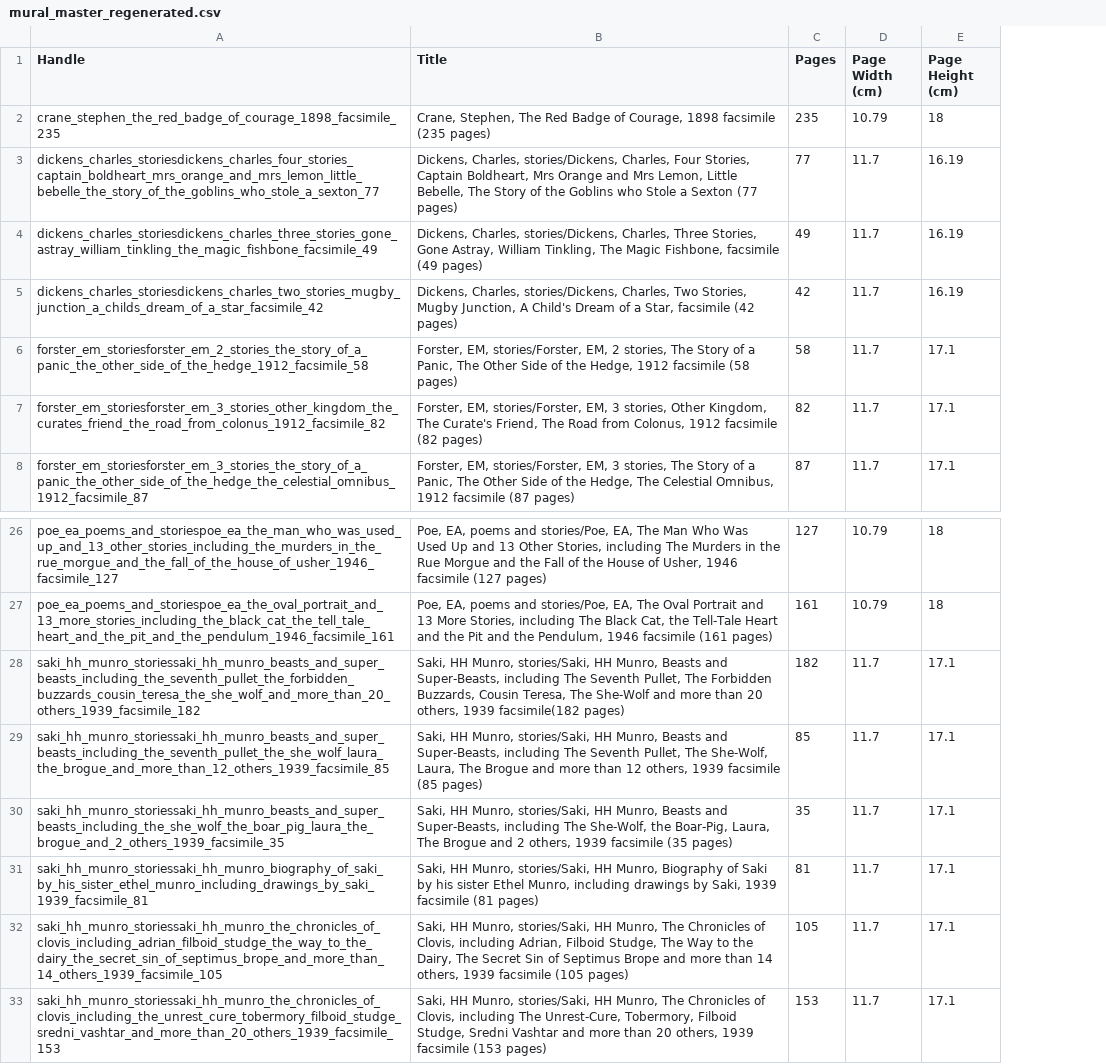
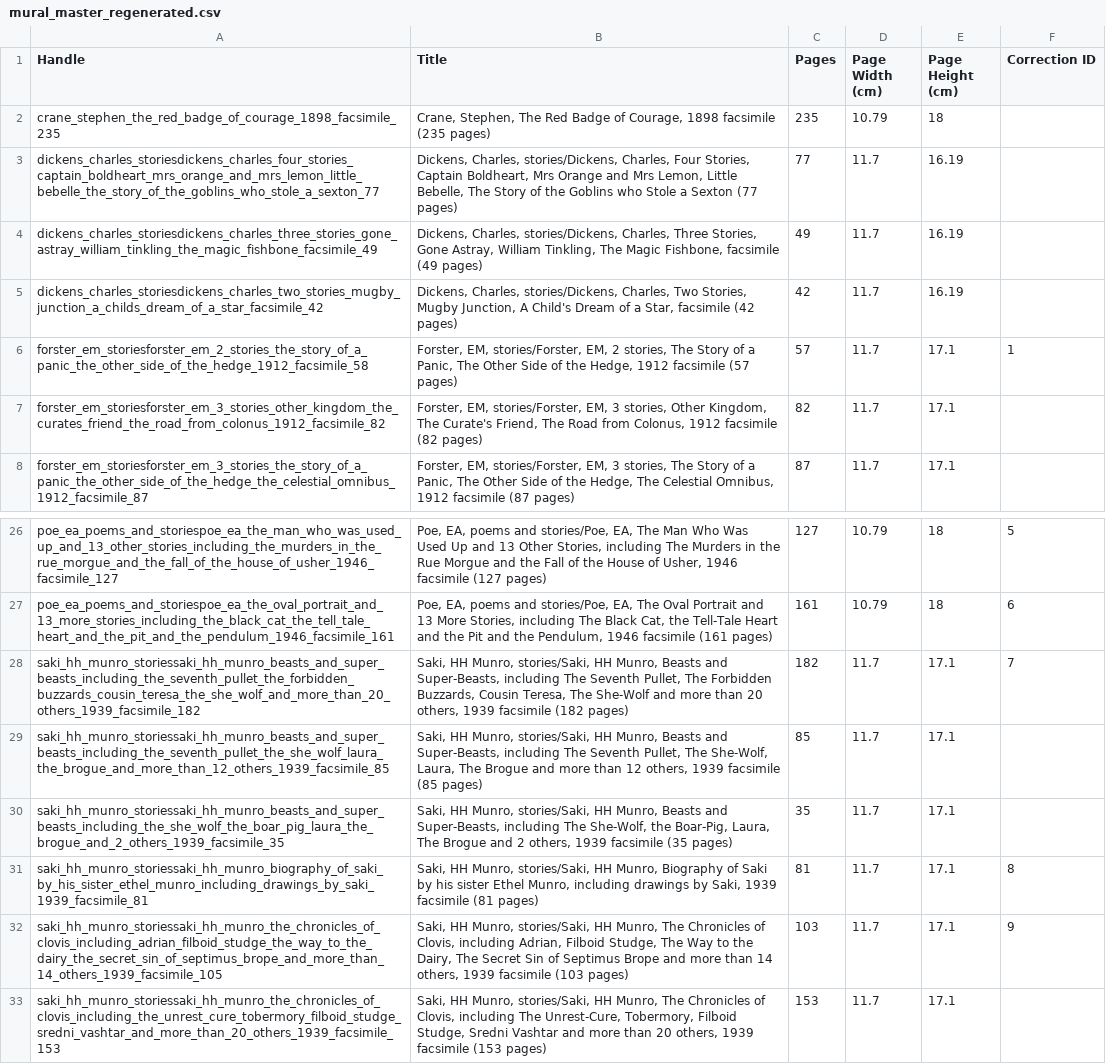
Before and after one commit to gdexter1882-commits/bookmural, a CSV file: mural_master_regenerated.csv, drawn as a sheet; only a part is shown, gaps mark what is left out; the diff names each change by its address in the sheet, - before the commit and + after, or states it on an @@ line.

Commit message:
Add files via upload

```diff
--- a/mural_master_regenerated.csv
+++ b/mural_master_regenerated.csv
+column F (Correction ID), row 6: 1; rows 26-32: 5 | 6 | 7 |  |  | 8 | 9
-B6 (Title): …1912 facsimile (58 pages)
+B6 (Title): …1912 facsimile (57 pages)
-C6 (Pages): 58
+C6 (Pages): 57
-B28 (Title): …others, 1939 facsimile(182 pages)
+B28 (Title): …others, 1939 facsimile (182 pages)
-B32 (Title): …1939 facsimile (105 pages)
+B32 (Title): …1939 facsimile (103 pages)
-C32 (Pages): 105
+C32 (Pages): 103
```
